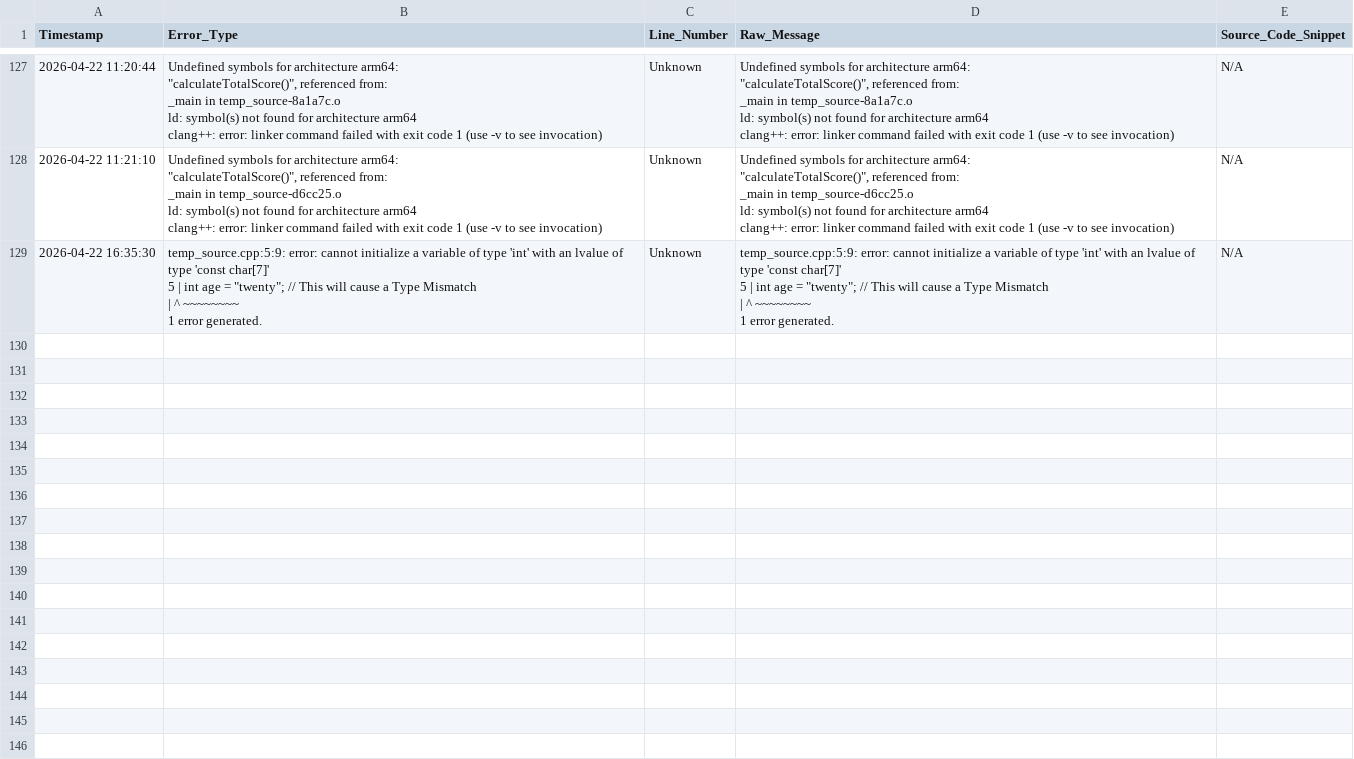
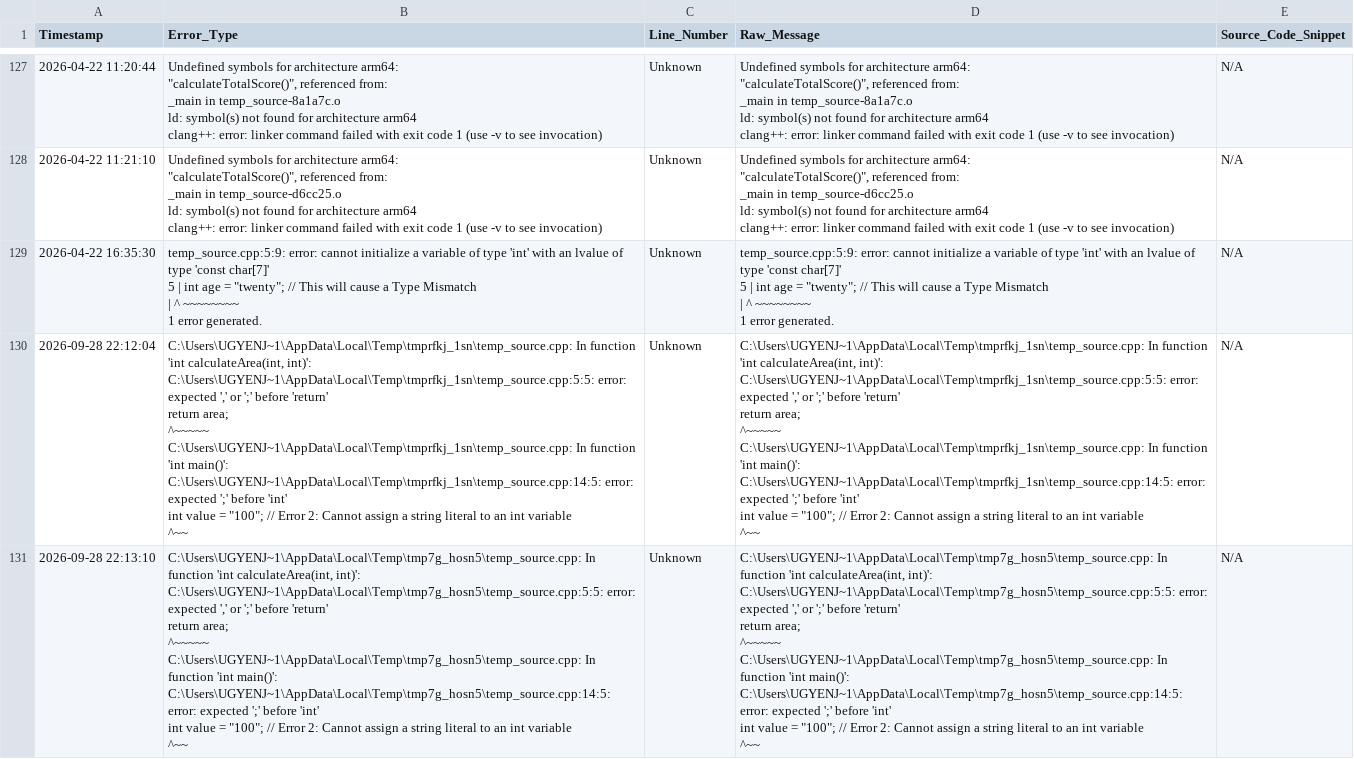
Before and after one commit to samphel-workhard/TOACD-project, a CSV file: 24CSB0A58_CD_Final_Codes (Unzipped Files)/compiler_errors.csv, drawn as a sheet; only a part is shown, gaps mark what is left out; ↵ is a line break in a cell; the diff names each change by its address in the sheet, - before the commit and + after, or states it on an @@ line.

```diff
--- a/24CSB0A58_CD_Final_Codes (Unzipped Files)/compiler_errors.csv
+++ b/24CSB0A58_CD_Final_Codes (Unzipped Files)/compiler_errors.csv
+row 130: 2026-09-28 22:12:04 | C:\Users\UGYENJ~1\AppData\Local\Temp\tmprfkj_1sn\temp_source.cpp: In function 'int calculateArea(int, int)': ↵ C:\Users\UGYENJ~1\AppData\Local\Temp\tmprfkj_1sn\temp_source.cpp:5:5: error: expected ',' or ';' before 'return' ↵ return area; ↵ ^~~~~~ ↵ C:\Users\UGYENJ~1\AppData\Local\Temp\tmprfkj_1sn\temp_source.cpp: In function 'int main()': ↵ C:\Users\UGYENJ~1\AppData\Local\Temp\tmprfkj_1sn\temp_source.cpp:14:5: error: expected ';' before 'int' ↵ int value = "100"; // Error 2: Cannot assign a string literal to an int variable ↵ ^~~ | Unknown | C:\Users\UGYENJ~1\AppData\Local\Temp\tmprfkj_1sn\temp_source.cpp: In function 'int calculateArea(int, int)': ↵ C:\Users\UGYENJ~1\AppData\Local\Temp\tmprfkj_1sn\temp_source.cpp:5:5: error: expected ',' or ';' before 'return' ↵ return area; ↵ ^~~~~~ ↵ C:\Users\UGYENJ~1\AppData\Local\Temp\tmprfkj_1sn\temp_source.cpp: In function 'int main()': ↵ C:\Users\UGYENJ~1\AppData\Local\Temp\tmprfkj_1sn\temp_source.cpp:14:5: error: expected ';' before 'int' ↵ int value = "100"; // Error 2: Cannot assign a string literal to an int variable ↵ ^~~ | N/A
+row 131: 2026-09-28 22:13:10 | C:\Users\UGYENJ~1\AppData\Local\Temp\tmp7g_hosn5\temp_source.cpp: In function 'int calculateArea(int, int)': ↵ C:\Users\UGYENJ~1\AppData\Local\Temp\tmp7g_hosn5\temp_source.cpp:5:5: error: expected ',' or ';' before 'return' ↵ return area; ↵ ^~~~~~ ↵ C:\Users\UGYENJ~1\AppData\Local\Temp\tmp7g_hosn5\temp_source.cpp: In function 'int main()': ↵ C:\Users\UGYENJ~1\AppData\Local\Temp\tmp7g_hosn5\temp_source.cpp:14:5: error: expected ';' before 'int' ↵ int value = "100"; // Error 2: Cannot assign a string literal to an int variable ↵ ^~~ | Unknown | C:\Users\UGYENJ~1\AppData\Local\Temp\tmp7g_hosn5\temp_source.cpp: In function 'int calculateArea(int, int)': ↵ C:\Users\UGYENJ~1\AppData\Local\Temp\tmp7g_hosn5\temp_source.cpp:5:5: error: expected ',' or ';' before 'return' ↵ return area; ↵ ^~~~~~ ↵ C:\Users\UGYENJ~1\AppData\Local\Temp\tmp7g_hosn5\temp_source.cpp: In function 'int main()': ↵ C:\Users\UGYENJ~1\AppData\Local\Temp\tmp7g_hosn5\temp_source.cpp:14:5: error: expected ';' before 'int' ↵ int value = "100"; // Error 2: Cannot assign a string literal to an int variable ↵ ^~~ | N/A
```
Also changed, not shown: 24CSB0A58_CD_Final_Codes (Unzipped Files)/emissions.csv, 11 other files.
